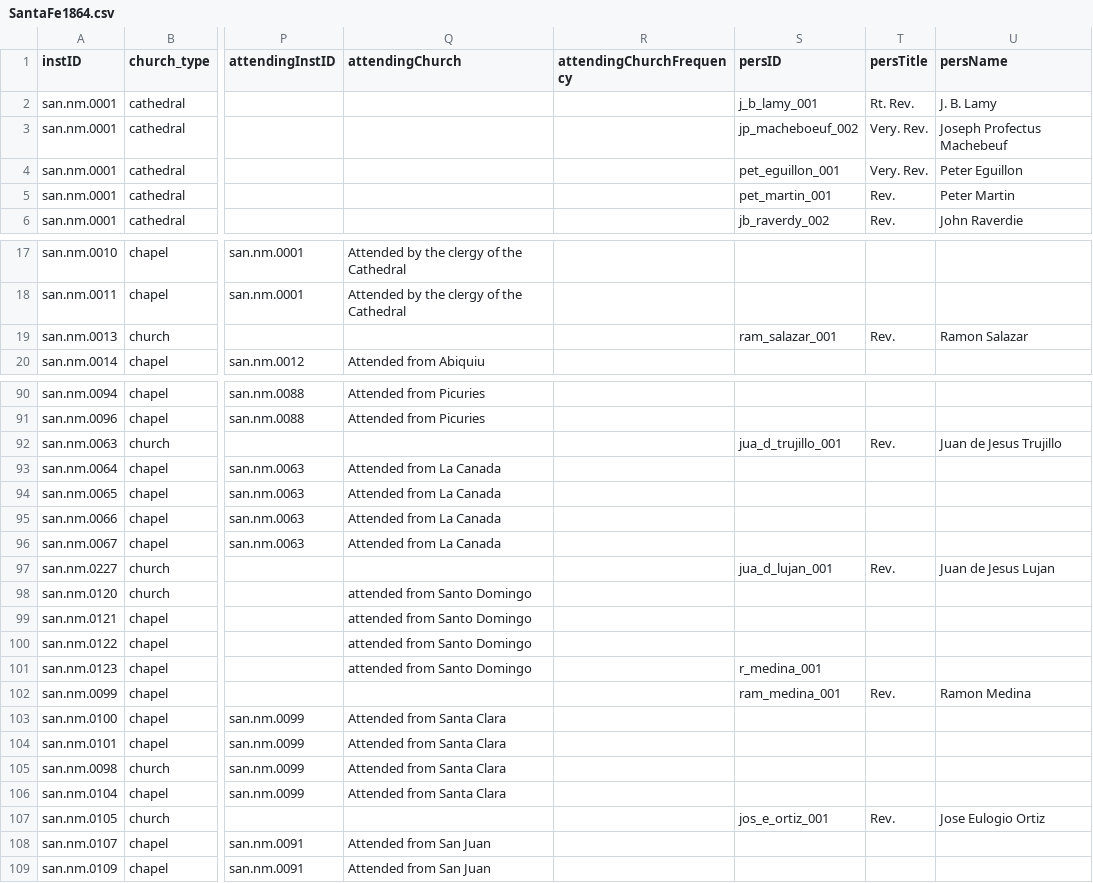
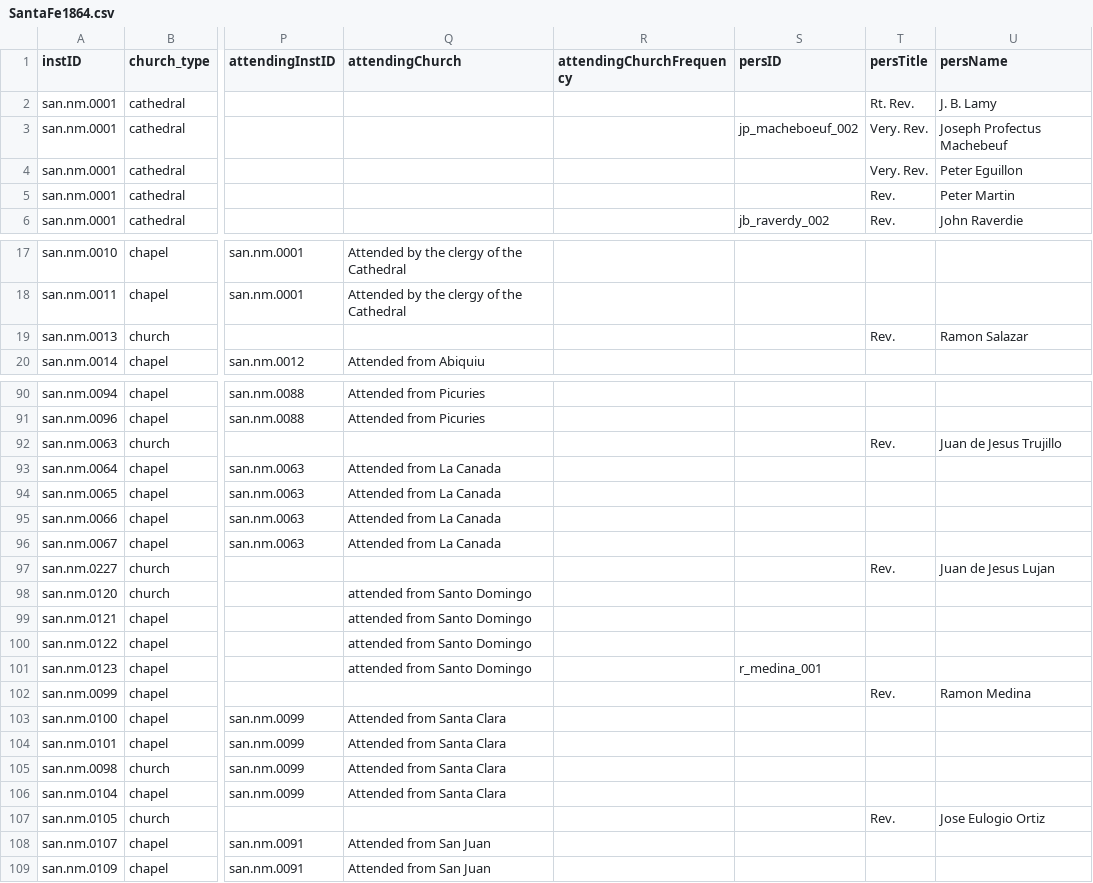
Before and after one commit to YuchenX063/Almanacs-Preprocess, a CSV file: processed/SantaFe1864.csv, drawn as a sheet; only a part is shown, gaps mark what is left out; the diff covers the shown part only; the diff names each change by its address in the sheet, - before the commit and + after, or states it on an @@ line.

```diff
--- a/processed/SantaFe1864.csv
+++ b/processed/SantaFe1864.csv
-S2 (persID): j_b_lamy_001
+S2 (persID): (empty)
-S4 (persID): pet_eguillon_001
+S4 (persID): (empty)
-S5 (persID): pet_martin_001
+S5 (persID): (empty)
-S19 (persID): ram_salazar_001
+S19 (persID): (empty)
-S92 (persID): jua_d_trujillo_001
+S92 (persID): (empty)
-S97 (persID): jua_d_lujan_001
+S97 (persID): (empty)
-S102 (persID): ram_medina_001
+S102 (persID): (empty)
-S107 (persID): jos_e_ortiz_001
+S107 (persID): (empty)
```
Also changed, not shown: 11 edited cells elsewhere in this file.
